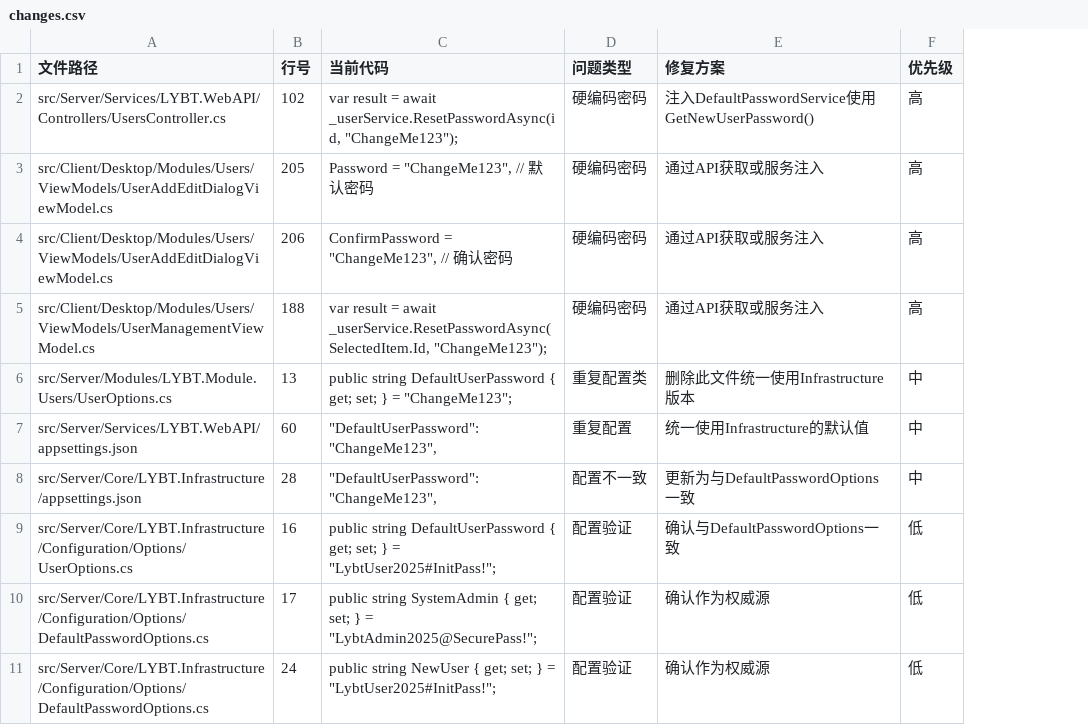
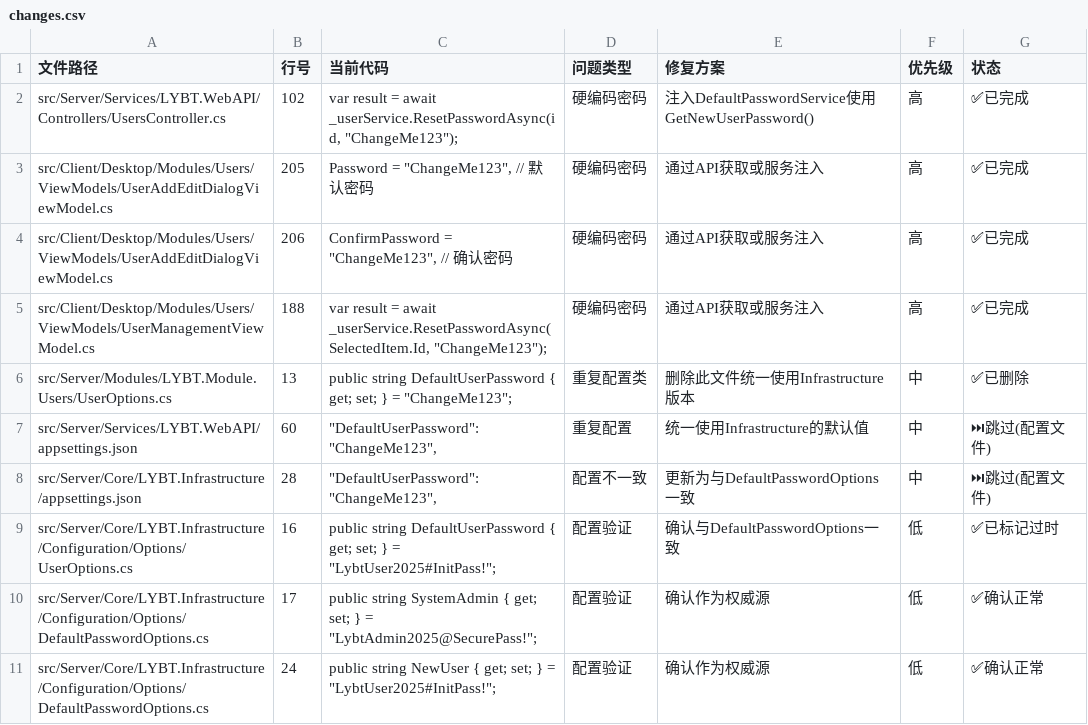
Before and after one commit to shouqitao/LYBTZYZS, a CSV file: _reports/2025-09/infra/configurationhelper-cleanup/changes.csv, drawn as a sheet; the diff names each change by its address in the sheet, - before the commit and + after, or states it on an @@ line.

Commit message:
docs(config-clean): 完成ConfigurationHelper清理项目总结文档
- 创建apply-summary.md：项目执行总结，包含9处修复的详细记录
- 创建notes.md：技术实施说明，涵盖架构改进和安全考量
- 更新changes.csv：标记所有修复项目的完成状态
- 项目成果：删除42行冗余代码，统一密码管理权威源
- 符合ConfigurationHelper清理项目第⑤步：总结文档完成

Issue: infra/configurationhelper-cleanup - 项目完成 ✅

```diff
--- a/_reports/2025-09/infra/configurationhelper-cleanup/changes.csv
+++ b/_reports/2025-09/infra/configurationhelper-cleanup/changes.csv
+column G (状态), rows 2-11: ✅已完成 | ✅已完成 | ✅已完成 | ✅已完成 | ✅已删除 | ⏭跳过(配置文件) | ⏭跳过(配置文件) | ✅已标记过时 | ✅确认正常 | ✅确认正常
```
Also changed, not shown: 2 other files.
